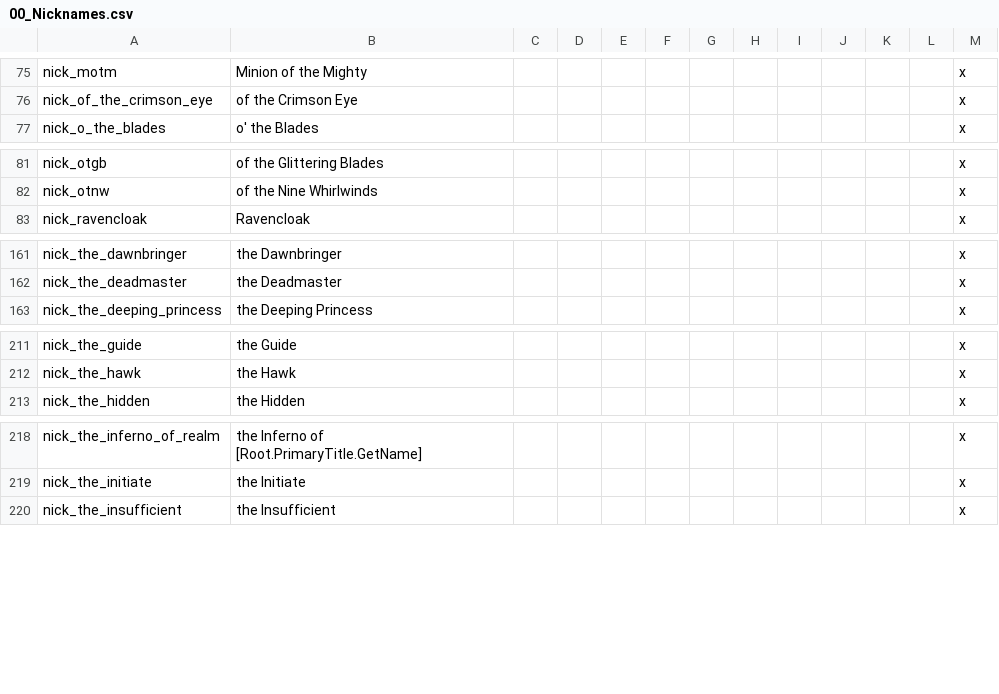
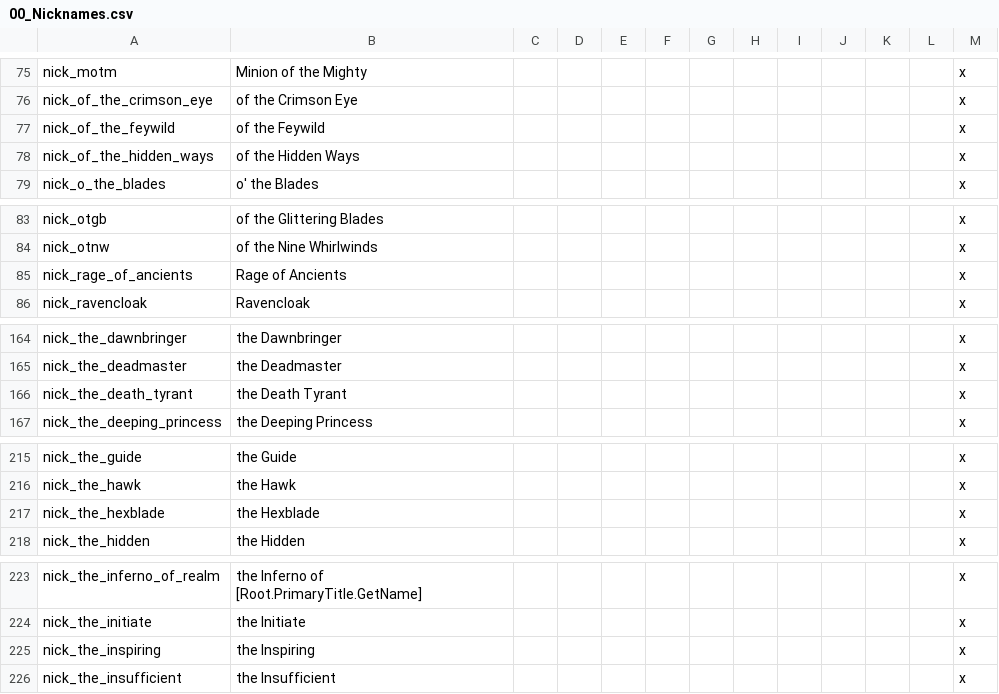
Before and after one commit to ProjectFaerun/Faerun, a CSV file: Faerun/localisation/00_Nicknames.csv, drawn as a sheet; only a part is shown, gaps mark what is left out; the diff covers the shown part only; the diff names each change by its address in the sheet, - before the commit and + after, or states it on an @@ line.

Commit message:
More nicknames

```diff
--- a/Faerun/localisation/00_Nicknames.csv
+++ b/Faerun/localisation/00_Nicknames.csv
+row 77: nick_of_the_feywild | of the Feywild |  |  |  |  |  |  |  |  |  |  | x
+row 78: nick_of_the_hidden_ways | of the Hidden Ways |  |  |  |  |  |  |  |  |  |  | x
+row 85: nick_rage_of_ancients | Rage of Ancients |  |  |  |  |  |  |  |  |  |  | x
+row 166: nick_the_death_tyrant | the Death Tyrant |  |  |  |  |  |  |  |  |  |  | x
+row 217: nick_the_hexblade | the Hexblade |  |  |  |  |  |  |  |  |  |  | x
+row 225: nick_the_inspiring | the Inspiring |  |  |  |  |  |  |  |  |  |  | x
```
Also changed, not shown: 3 added rows elsewhere in this file, 1 other file.
